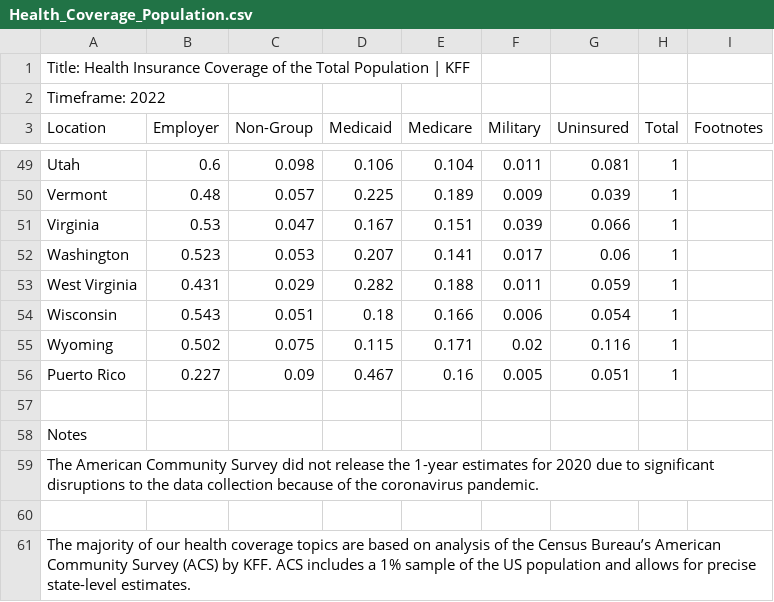
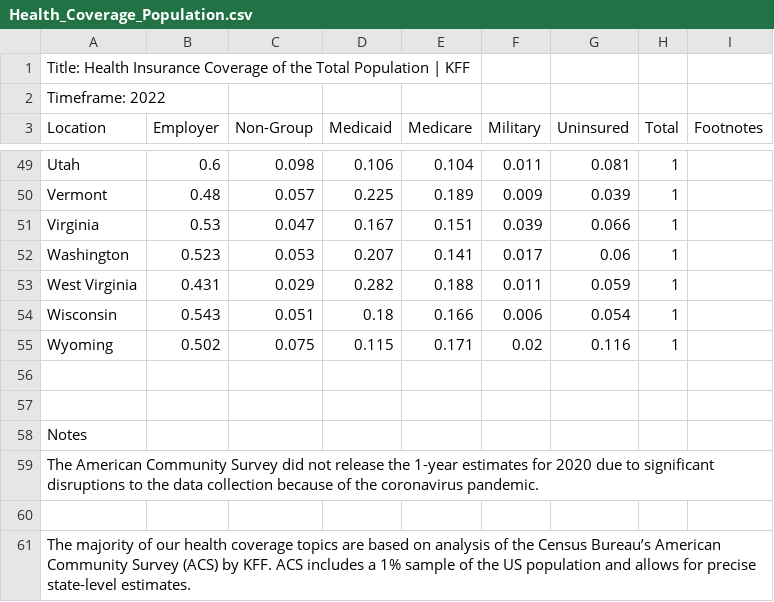
Before and after one commit to YvensJ/Project-Data-Visualization, a CSV file: Resources/Health_Coverage_Population.csv, drawn as a sheet; only a part is shown, gaps mark what is left out; the diff names each change by its address in the sheet, - before the commit and + after, or states it on an @@ line.

```diff
--- a/Resources/Health_Coverage_Population.csv
+++ b/Resources/Health_Coverage_Population.csv
-row 56: Puerto Rico | 0.227 | 0.09 | 0.467 | 0.16 | 0.005 | 0.051 | 1
+row 56: (empty)
```
Also changed, not shown: Resources/Coverage_Gender_Men.csv, Resources/Coverage_Gender_Women.csv, 5 other files.
